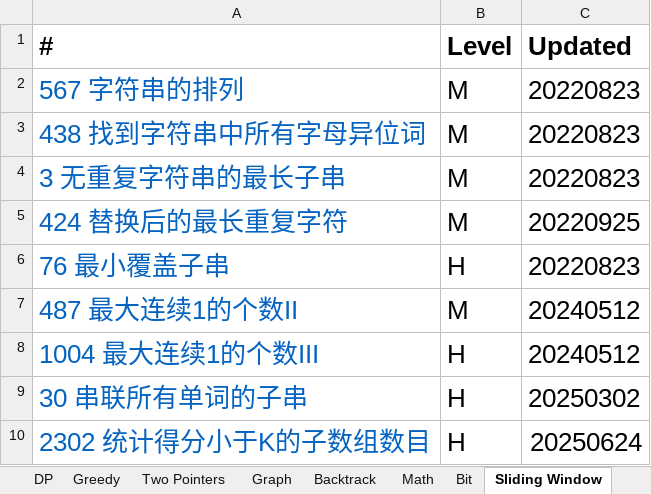
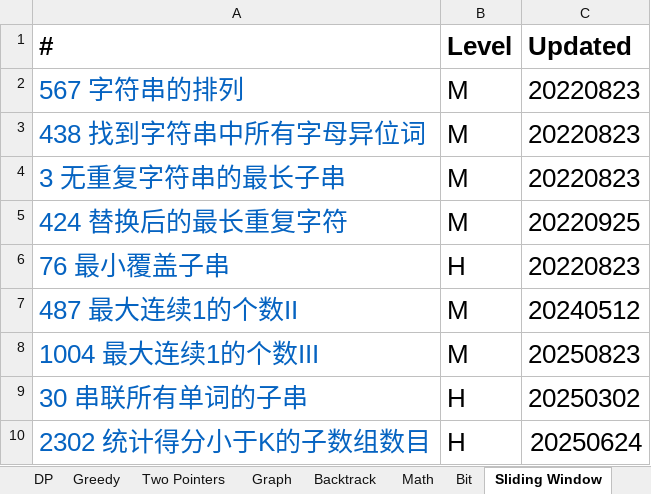
Before and after one commit to chriswang27/MyStudyNotes, an Excel workbook: Algorithms/Leetcode/Leetcode Catalog - Yu Wang.xlsx, sheet Sliding Window, drawn as a sheet; values as stored, in another font and other column widths than the file's, no borders; the diff names each change by its address in the sheet, - before the commit and + after, or states it on an @@ line.

```diff
--- a/Algorithms/Leetcode/Leetcode Catalog - Yu Wang.xlsx (sheet Sliding Window)
+++ b/Algorithms/Leetcode/Leetcode Catalog - Yu Wang.xlsx (sheet Sliding Window)
-B8 (Level): H
+B8 (Level): M
-C8 (Updated): 20240512
+C8 (Updated): 20250823
```
Also changed, not shown: sheet Stack & Queue, sheet Heap PQ, sheet Hash, sheet Graph, 2 other files.
